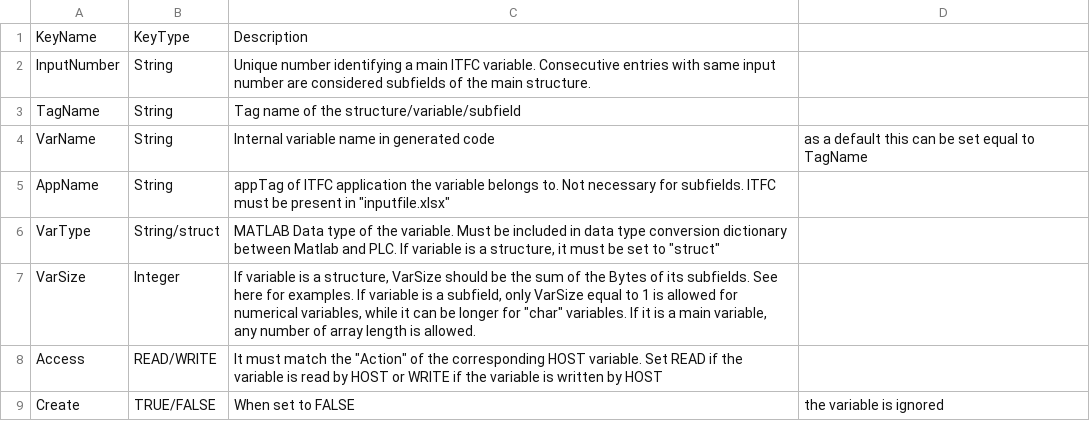
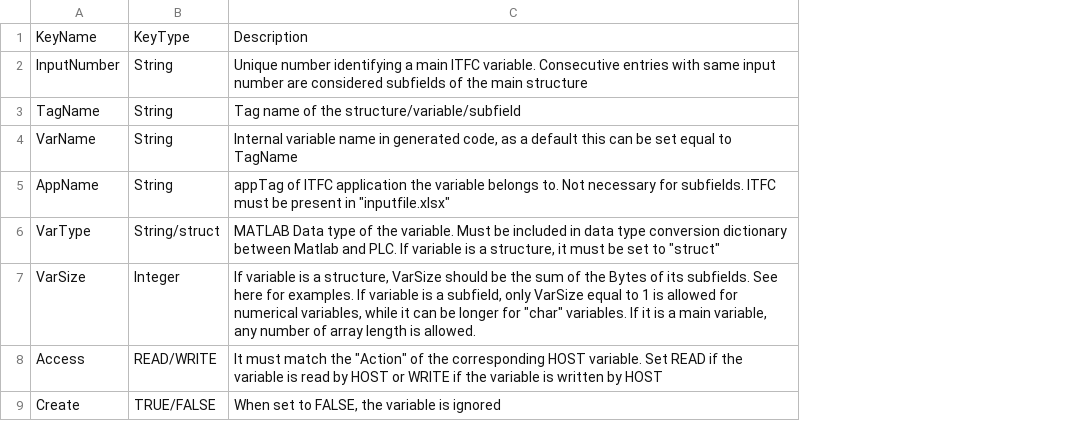
Before and after one commit to TUMLWE/PAL, a CSV file: docs/source/svi_definition_itfc.csv, drawn as a sheet; the diff names each change by its address in the sheet, - before the commit and + after, or states it on an @@ line.

Commit message:
docs update

```diff
--- a/docs/source/svi_definition_itfc.csv
+++ b/docs/source/svi_definition_itfc.csv
-column D, rows 4-9: as a default this can be set equal to TagName |  |  |  |  | the variable is ignored
-C2: …the main structure.
+C2: …the main structure
-C4: …in generated code
+C4: …in generated code, as a default this can be set equal to TagName
-C9: When set to FALSE
+C9: When set to FALSE, the variable is ignored
```
